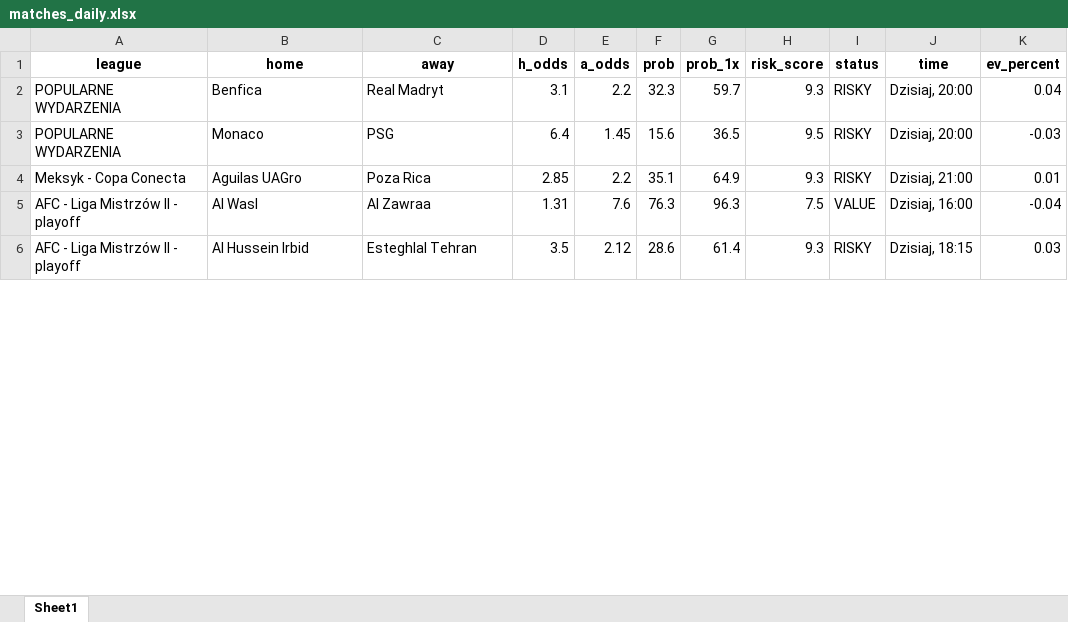
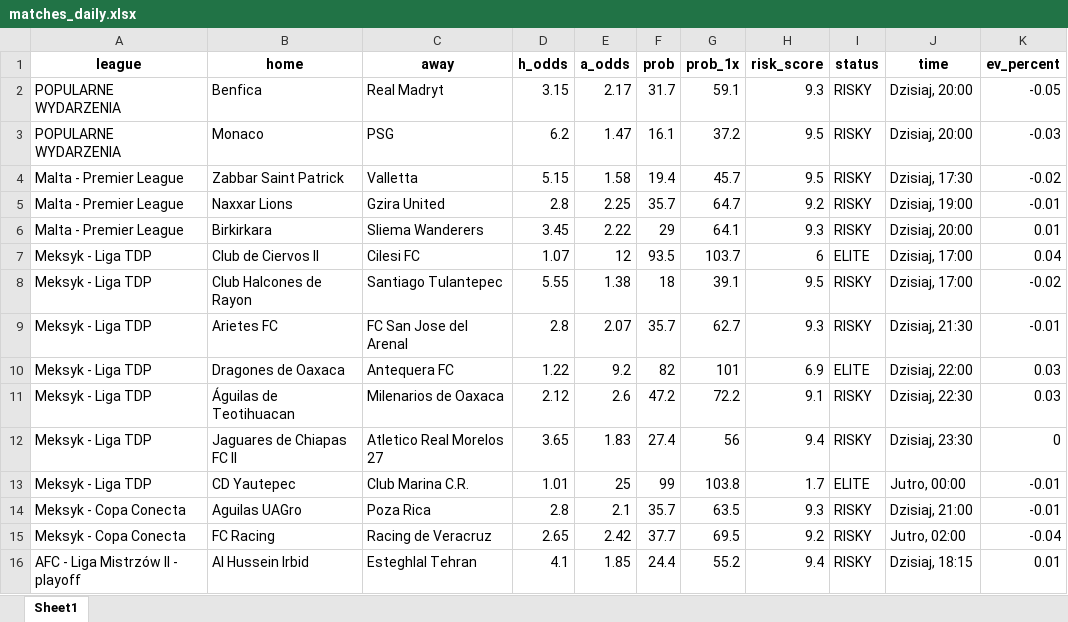
Before and after one commit to Byadiso/webscraper_advanced, an Excel workbook: matches_daily.xlsx, sheet Sheet1, drawn as a sheet; only a part is shown; values as stored, in another font and other column widths than the file's, no borders; removed rows and columns are numbered as before the commit, all else as after; the diff covers the shown part only; the diff names each change by its address in the sheet, - before the commit and + after, or states it on an @@ line.

```diff
--- a/matches_daily.xlsx (sheet Sheet1)
+++ b/matches_daily.xlsx (sheet Sheet1)
-D2 (h_odds): 3.1
+D2 (h_odds): 3.15
-E2 (a_odds): 2.2
+E2 (a_odds): 2.17
-F2 (prob): 32.3
+F2 (prob): 31.7
-G2 (prob_1x): 59.7
+G2 (prob_1x): 59.1
-K2 (ev_percent): 0.04
+K2 (ev_percent): -0.05
-D3 (h_odds): 6.4
+D3 (h_odds): 6.2
-E3 (a_odds): 1.45
+E3 (a_odds): 1.47
-F3 (prob): 15.6
+F3 (prob): 16.1
-G3 (prob_1x): 36.5
+G3 (prob_1x): 37.2
+row 4: Malta - Premier League | Zabbar Saint Patrick | Valletta | 5.15 | 1.58 | 19.4 | 45.7 | 9.5 | RISKY | Dzisiaj, 17:30 | -0.02
+row 5: Malta - Premier League | Naxxar Lions | Gzira United | 2.8 | 2.25 | 35.7 | 64.7 | 9.2 | RISKY | Dzisiaj, 19:00 | -0.01
+row 6: Malta - Premier League | Birkirkara | Sliema Wanderers | 3.45 | 2.22 | 29 | 64.1 | 9.3 | RISKY | Dzisiaj, 20:00 | 0.01
+row 7: Meksyk - Liga TDP | Club de Ciervos II | Cilesi FC | 1.07 | 12 | 93.5 | 103.7 | 6 | ELITE | Dzisiaj, 17:00 | 0.04
+row 8: Meksyk - Liga TDP | Club Halcones de Rayon | Santiago Tulantepec | 5.55 | 1.38 | 18 | 39.1 | 9.5 | RISKY | Dzisiaj, 17:00 | -0.02
+row 9: Meksyk - Liga TDP | Arietes FC | FC San Jose del Arenal | 2.8 | 2.07 | 35.7 | 62.7 | 9.3 | RISKY | Dzisiaj, 21:30 | -0.01
+row 10: Meksyk - Liga TDP | Dragones de Oaxaca | Antequera FC | 1.22 | 9.2 | 82 | 101 | 6.9 | ELITE | Dzisiaj, 22:00 | 0.03
+row 11: Meksyk - Liga TDP | Águilas de Teotihuacan | Milenarios de Oaxaca | 2.12 | 2.6 | 47.2 | 72.2 | 9.1 | RISKY | Dzisiaj, 22:30 | 0.03
+row 12: Meksyk - Liga TDP | Jaguares de Chiapas FC II | Atletico Real Morelos 27 | 3.65 | 1.83 | 27.4 | 56 | 9.4 | RISKY | Dzisiaj, 23:30 | 0
+row 13: Meksyk - Liga TDP | CD Yautepec | Club Marina C.R. | 1.01 | 25 | 99 | 103.8 | 1.7 | ELITE | Jutro, 00:00 | -0.01
-D14 (h_odds): 2.85
+D14 (h_odds): 2.8
-E14 (a_odds): 2.2
+E14 (a_odds): 2.1
-F14 (prob): 35.1
+F14 (prob): 35.7
-G14 (prob_1x): 64.9
+G14 (prob_1x): 63.5
-K14 (ev_percent): 0.01
+K14 (ev_percent): -0.01
-row 5: AFC - Liga Mistrzów II - playoff | Al Wasl | Al Zawraa | 1.31 | 7.6 | 76.3 | 96.3 | 7.5 | VALUE | Dzisiaj, 16:00 | -0.04
+row 15: Meksyk - Copa Conecta | FC Racing | Racing de Veracruz | 2.65 | 2.42 | 37.7 | 69.5 | 9.2 | RISKY | Jutro, 02:00 | -0.04
-D16 (h_odds): 3.5
+D16 (h_odds): 4.1
-E16 (a_odds): 2.12
+E16 (a_odds): 1.85
-F16 (prob): 28.6
+F16 (prob): 24.4
-G16 (prob_1x): 61.4
+G16 (prob_1x): 55.2
-H16 (risk_score): 9.3
+H16 (risk_score): 9.4
-K16 (ev_percent): 0.03
+K16 (ev_percent): 0.01
```
Also changed, not shown: 6 removed rows and 37 edited cells elsewhere in this sheet, 1 other file.
